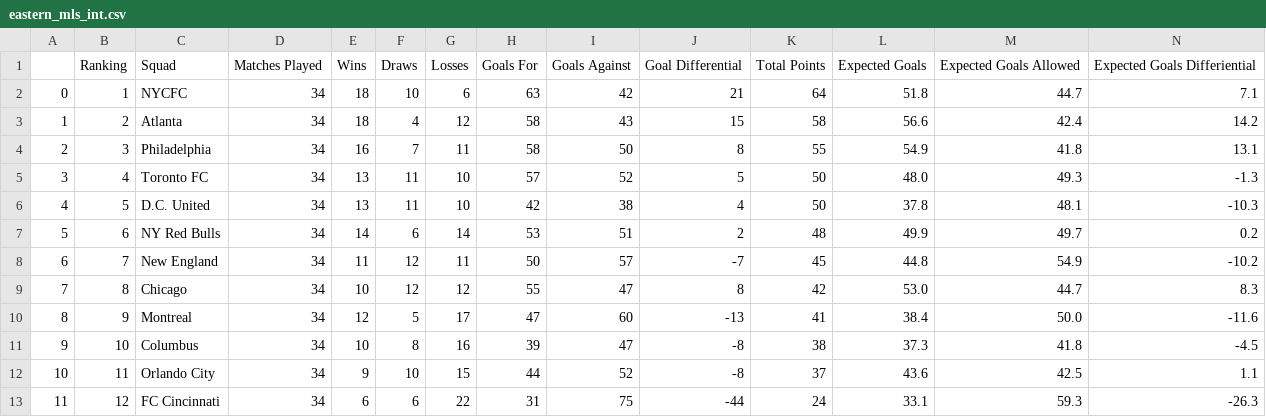
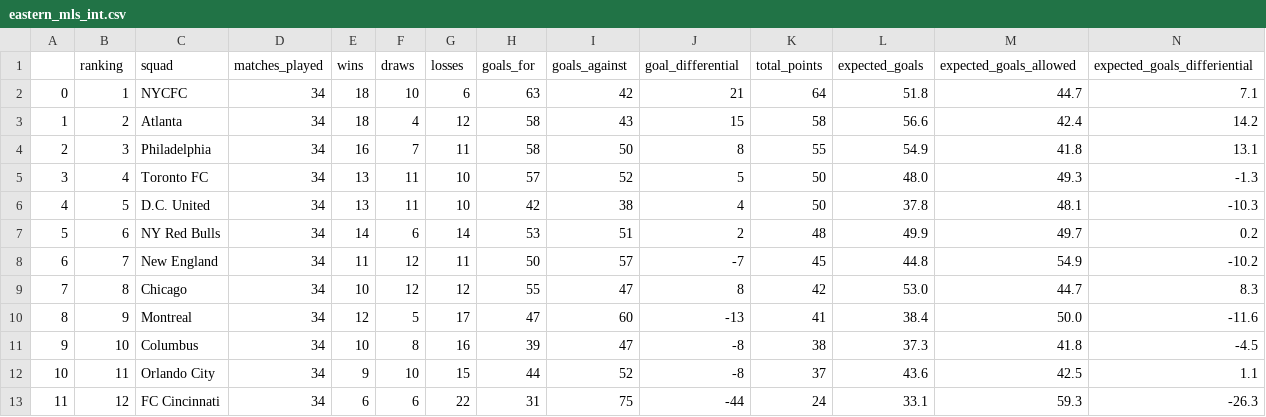
Before and after one commit to dgustave/ETL-Challenge, a CSV file: data/interim/eastern_mls_int.csv, drawn as a sheet; only a part is shown; removed rows and columns are numbered as before the commit, all else as after; rows hold the shown columns only; the diff names each change by its address in the sheet, - before the commit and + after, or states it on an @@ line.

Commit message:
adjusted all tables and columns with no capitalization for sql queries

```diff
--- a/data/interim/eastern_mls_int.csv
+++ b/data/interim/eastern_mls_int.csv
-row 1:  | Ranking | Squad | Matches Played | Wins | Draws | Losses | Goals For | Goals Against | Goal Differential | Total Points | Expected Goals | Expected Goals Allowed | Expected Goals Differiential
+row 1:  | ranking | squad | matches_played | wins | draws | losses | goals_for | goals_against | goal_differential | total_points | expected_goals | expected_goals_allowed | expected_goals_differiential
```
Also changed, not shown: data/interim/mls_leagues_int.csv, data/interim/western_mls_int.csv, 10 other files.
